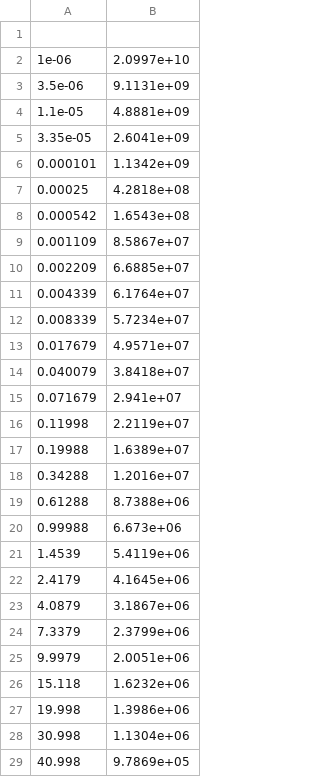
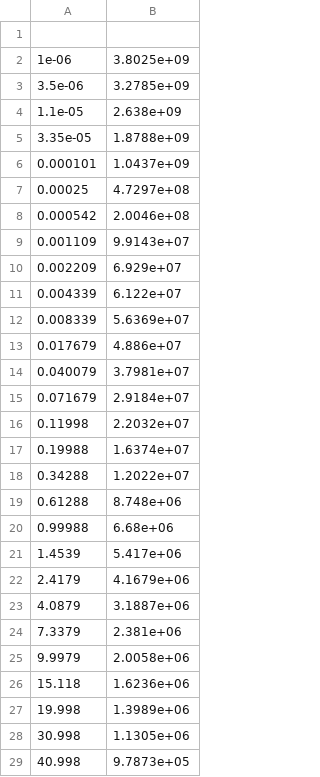
Before and after one commit to BinWang0213/MRST_Shale, a CSV file: modules/shalegas/examples/LGR250.csv, drawn as a sheet; only a part is shown; the diff covers the shown part only.

```diff
--- a/modules/shalegas/examples/LGR250.csv
+++ b/modules/shalegas/examples/LGR250.csv
@@ -1,29 +1,29 @@
 ,
-1e-06,2.0997e+10
-3.5e-06,9.1131e+09
-1.1e-05,4.8881e+09
-3.35e-05,2.6041e+09
-0.000101,1.1342e+09
-0.00025,4.2818e+08
-0.000542,1.6543e+08
-0.001109,8.5867e+07
-0.002209,6.6885e+07
-0.004339,6.1764e+07
-0.008339,5.7234e+07
-0.017679,4.9571e+07
-0.040079,3.8418e+07
-0.071679,2.941e+07
-0.11998,2.2119e+07
-0.19988,1.6389e+07
-0.34288,1.2016e+07
-0.61288,8.7388e+06
-0.99988,6.673e+06
-1.4539,5.4119e+06
-2.4179,4.1645e+06
-4.0879,3.1867e+06
-7.3379,2.3799e+06
-9.9979,2.0051e+06
-15.118,1.6232e+06
-19.998,1.3986e+06
-30.998,1.1304e+06
-40.998,9.7869e+05
+1e-06,3.8025e+09
+3.5e-06,3.2785e+09
+1.1e-05,2.638e+09
+3.35e-05,1.8788e+09
+0.000101,1.0437e+09
+0.00025,4.7297e+08
+0.000542,2.0046e+08
+0.001109,9.9143e+07
+0.002209,6.929e+07
+0.004339,6.122e+07
+0.008339,5.6369e+07
+0.017679,4.886e+07
+0.040079,3.7981e+07
+0.071679,2.9184e+07
+0.11998,2.2032e+07
+0.19988,1.6374e+07
+0.34288,1.2022e+07
+0.61288,8.748e+06
+0.99988,6.68e+06
+1.4539,5.417e+06
+2.4179,4.1679e+06
+4.0879,3.1887e+06
+7.3379,2.381e+06
+9.9979,2.0058e+06
+15.118,1.6236e+06
+19.998,1.3989e+06
+30.998,1.1305e+06
+40.998,9.7873e+05
```
Also changed, not shown: 47 edited cells elsewhere in this file, 6 other files.
